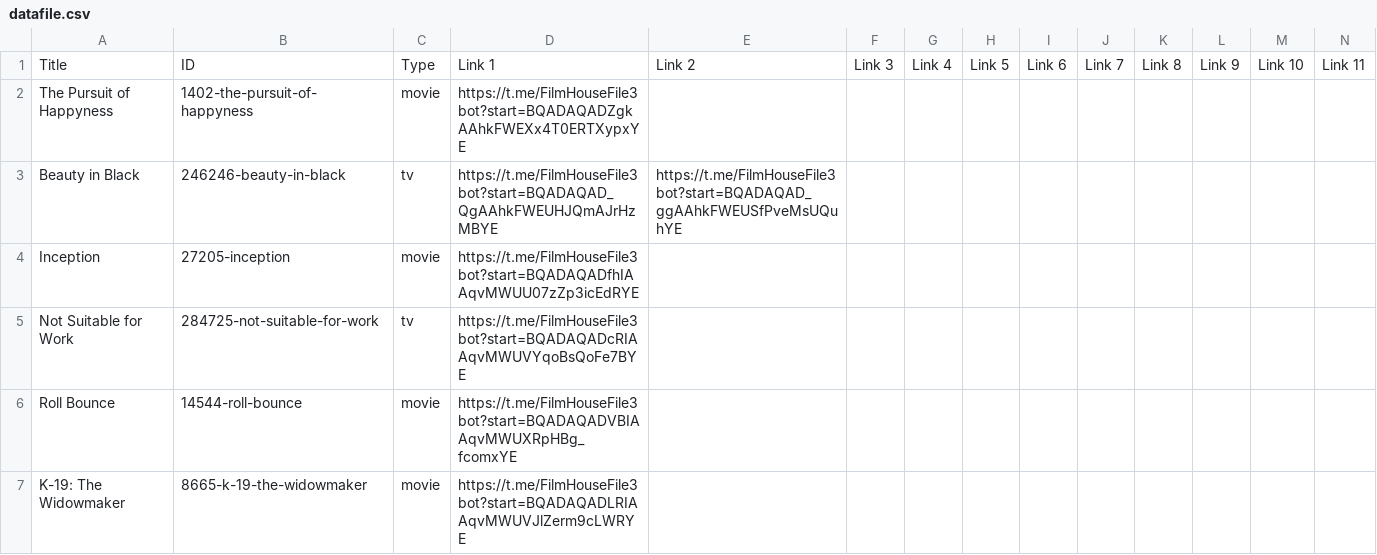
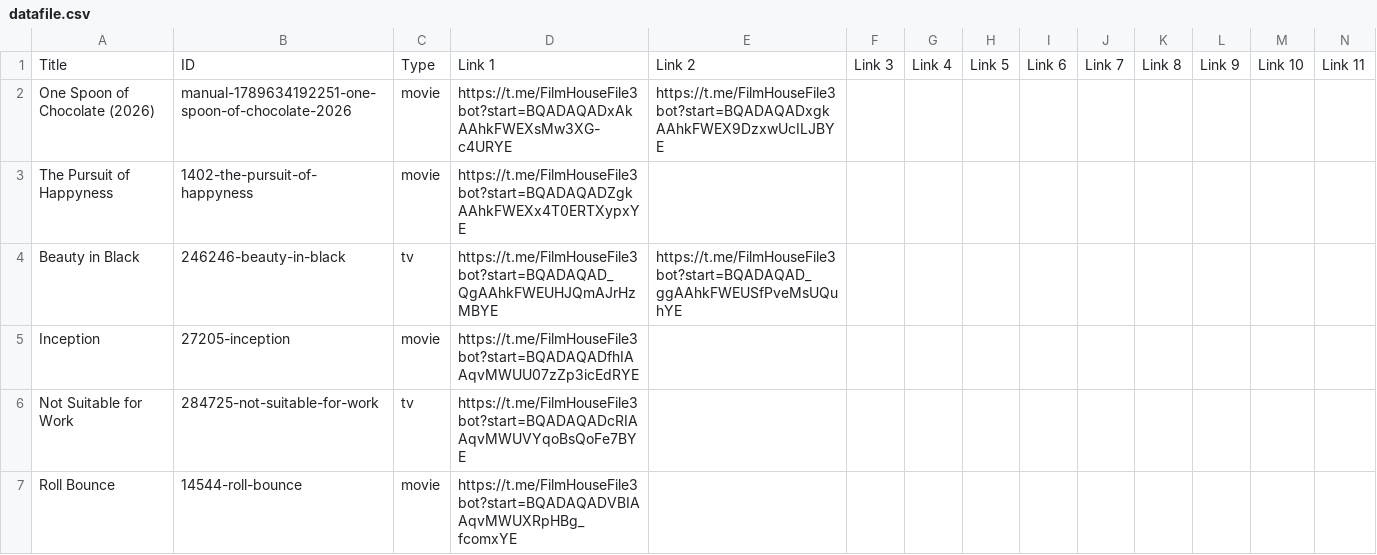
Before and after one commit to dans123456/filmhouse, a CSV file: MOVIE/Data/datafile.csv, drawn as a sheet; only a part is shown; the shorter side is filled out with more unchanged rows; rows hold the shown columns only; the diff names each change by its address in the sheet, - before the commit and + after, or states it on an @@ line.

Commit message:
Auto-update catalog (datafile.csv) on request fulfill: One Spoon of Chocolate (2026) (1080p Quality)

```diff
--- a/MOVIE/Data/datafile.csv
+++ b/MOVIE/Data/datafile.csv
+row 2: One Spoon of Chocolate (2026) | manual-1789634192251-one-spoon-of-chocolate-2026 | movie | https://t.me/FilmHouseFile3bot?start=BQADAQADxAkAAhkFWEXsMw3XG-c4URYE | https://t.me/FilmHouseFile3bot?start=BQADAQADxgkAAhkFWEX9DzxwUcILJBYE
```
